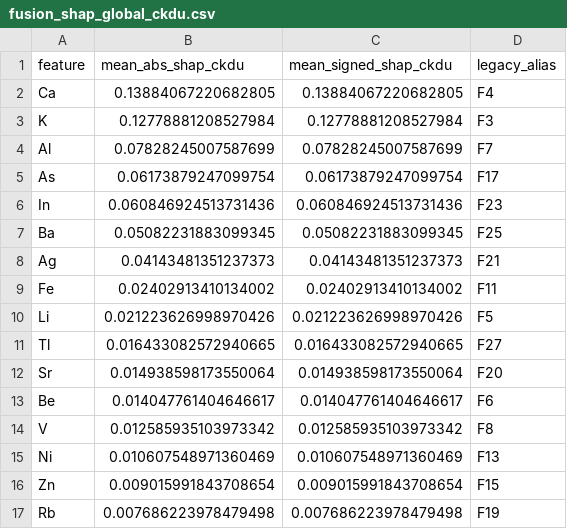
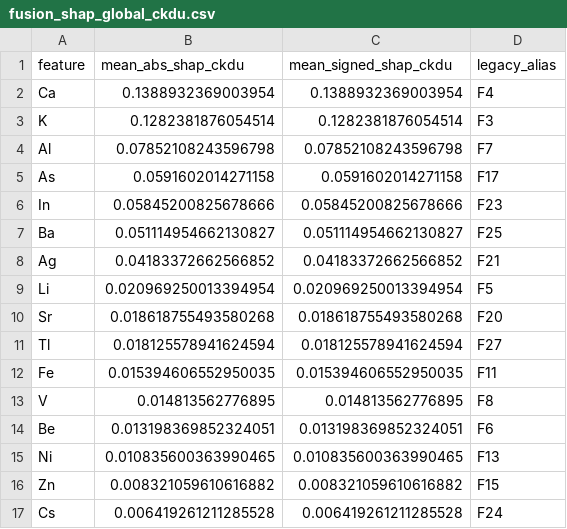
Before and after one commit to shaja-asm/pattern_recognition, a CSV file: ckdu_results/fusion/fusion_shap_global_ckdu.csv, drawn as a sheet; only a part is shown; the diff covers the shown part only.

```diff
--- a/ckdu_results/fusion/fusion_shap_global_ckdu.csv
+++ b/ckdu_results/fusion/fusion_shap_global_ckdu.csv
@@ -1,17 +1,17 @@
 feature,mean_abs_shap_ckdu,mean_signed_shap_ckdu,legacy_alias
-Ca,0.13884067220682805,0.13884067220682805,F4
-K,0.12778881208527984,0.12778881208527984,F3
-Al,0.07828245007587699,0.07828245007587699,F7
-As,0.06173879247099754,0.06173879247099754,F17
-In,0.060846924513731436,0.060846924513731436,F23
-Ba,0.05082231883099345,0.05082231883099345,F25
-Ag,0.04143481351237373,0.04143481351237373,F21
-Fe,0.02402913410134002,0.02402913410134002,F11
-Li,0.021223626998970426,0.021223626998970426,F5
-Tl,0.016433082572940665,0.016433082572940665,F27
-Sr,0.014938598173550064,0.014938598173550064,F20
-Be,0.014047761404646617,0.014047761404646617,F6
-V,0.012585935103973342,0.012585935103973342,F8
-Ni,0.010607548971360469,0.010607548971360469,F13
-Zn,0.009015991843708654,0.009015991843708654,F15
-Rb,0.007686223978479498,0.007686223978479498,F19
+Ca,0.1388932369003954,0.1388932369003954,F4
+K,0.1282381876054514,0.1282381876054514,F3
+Al,0.07852108243596798,0.07852108243596798,F7
+As,0.0591602014271158,0.0591602014271158,F17
+In,0.05845200825678666,0.05845200825678666,F23
+Ba,0.051114954662130827,0.051114954662130827,F25
+Ag,0.04183372662566852,0.04183372662566852,F21
+Li,0.020969250013394954,0.020969250013394954,F5
+Sr,0.018618755493580268,0.018618755493580268,F20
+Tl,0.018125578941624594,0.018125578941624594,F27
+Fe,0.015394606552950035,0.015394606552950035,F11
+V,0.014813562776895,0.014813562776895,F8
+Be,0.013198369852324051,0.013198369852324051,F6
+Ni,0.010835600363990465,0.010835600363990465,F13
+Zn,0.008321059610616882,0.008321059610616882,F15
+Cs,0.006419261211285528,0.006419261211285528,F24
```
Also changed, not shown: 6 added rows, 6 removed rows, 1 moved row and 6 edited cells elsewhere in this file, ckdu_results/fusion/fusion_final_element_ranking.csv, ckdu_results/fusion/fusion_shap_ckdu_per_sample.csv, 8 other files.
